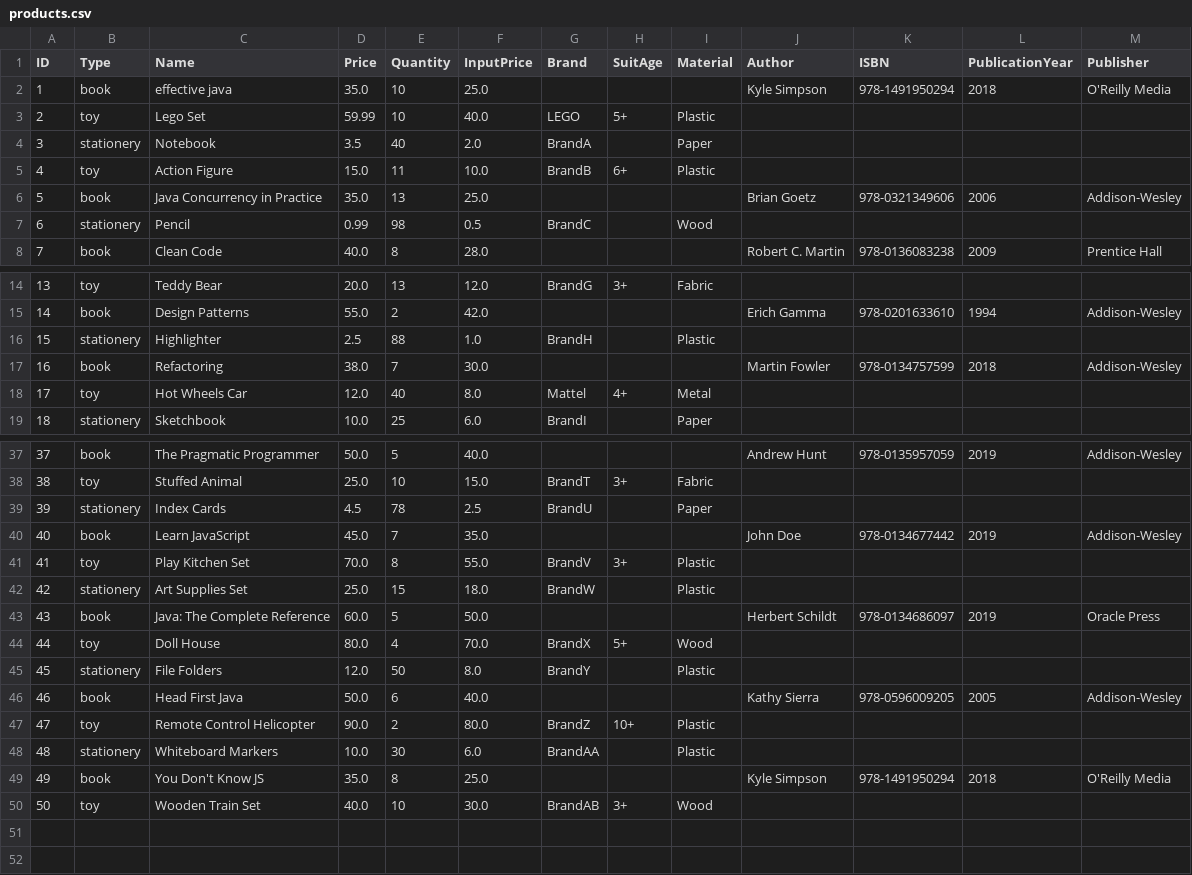
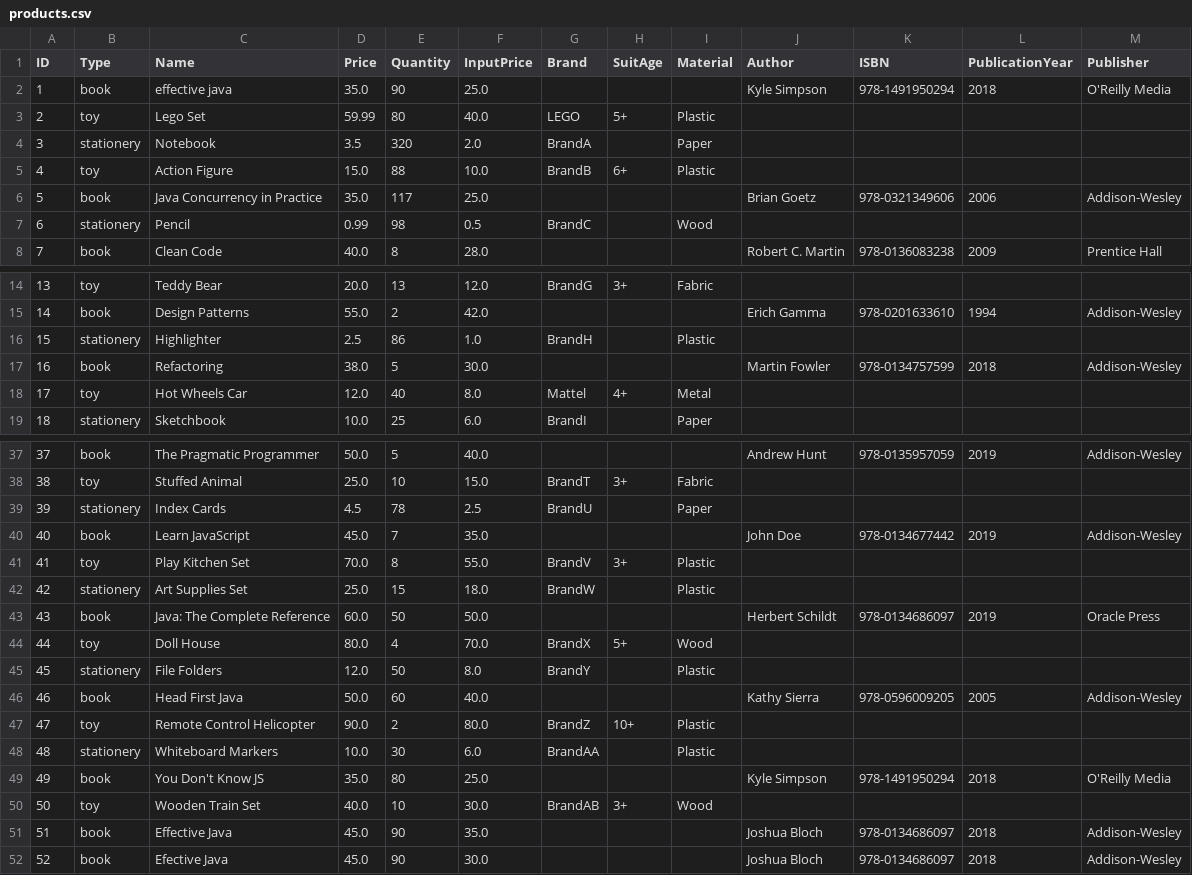
Before and after one commit to TRK95/my-oop-pj-demo, a CSV file: phq/bin/products.csv, drawn as a sheet; only a part is shown, gaps mark what is left out.

```diff
--- a/phq/bin/products.csv
+++ b/phq/bin/products.csv
@@ -1,7 +1,7 @@
 ID,Type,Name,Price,Quantity,InputPrice,Brand,SuitAge,Material,Author,ISBN,PublicationYear,Publisher
-1,book,effective java,35.0,10,25.0,,,,"Kyle Simpson",978-1491950294,2018,O'Reilly Media
-2,toy,Lego Set,59.99,10,40.0,LEGO,5+,Plastic,,,,
-3,stationery,Notebook,3.5,40,2.0,BrandA,,Paper,,,,
-4,toy,Action Figure,15.0,11,10.0,BrandB,6+,Plastic,,,,
-5,book,Java Concurrency in Practice,35.0,13,25.0,,,,"Brian Goetz",978-0321349606,2006,Addison-Wesley
+1,book,effective java,35.0,90,25.0,,,,"Kyle Simpson",978-1491950294,2018,O'Reilly Media
+2,toy,Lego Set,59.99,80,40.0,LEGO,5+,Plastic,,,,
+3,stationery,Notebook,3.5,320,2.0,BrandA,,Paper,,,,
+4,toy,Action Figure,15.0,88,10.0,BrandB,6+,Plastic,,,,
+5,book,Java Concurrency in Practice,35.0,117,25.0,,,,"Brian Goetz",978-0321349606,2006,Addison-Wesley
 6,stationery,Pencil,0.99,98,0.5,BrandC,,Wood,,,,
@@ -15,4 +15,4 @@ ID,Type,Name,Price,Quantity,InputPrice,Brand,SuitAge,Material,Author,ISBN,Public
 14,book,Design Patterns,55.0,2,42.0,,,,"Erich Gamma",978-0201633610,1994,Addison-Wesley
-15,stationery,Highlighter,2.5,88,1.0,BrandH,,Plastic,,,,
-16,book,Refactoring,38.0,7,30.0,,,,"Martin Fowler",978-0134757599,2018,Addison-Wesley
+15,stationery,Highlighter,2.5,86,1.0,BrandH,,Plastic,,,,
+16,book,Refactoring,38.0,5,30.0,,,,"Martin Fowler",978-0134757599,2018,Addison-Wesley
 17,toy,Hot Wheels Car,12.0,40,8.0,Mattel,4+,Metal,,,,
@@ -42,9 +42,11 @@ ID,Type,Name,Price,Quantity,InputPrice,Brand,SuitAge,Material,Author,ISBN,Public
 42,stationery,Art Supplies Set,25.0,15,18.0,BrandW,,Plastic,,,,
-43,book,Java: The Complete Reference,60.0,5,50.0,,,,"Herbert Schildt",978-0134686097,2019,Oracle Press
+43,book,Java: The Complete Reference,60.0,50,50.0,,,,"Herbert Schildt",978-0134686097,2019,Oracle Press
 44,toy,Doll House,80.0,4,70.0,BrandX,5+,Wood,,,,
 45,stationery,File Folders,12.0,50,8.0,BrandY,,Plastic,,,,
-46,book,Head First Java,50.0,6,40.0,,,,"Kathy Sierra",978-0596009205,2005,Addison-Wesley
+46,book,Head First Java,50.0,60,40.0,,,,"Kathy Sierra",978-0596009205,2005,Addison-Wesley
 47,toy,Remote Control Helicopter,90.0,2,80.0,BrandZ,10+,Plastic,,,,
 48,stationery,Whiteboard Markers,10.0,30,6.0,BrandAA,,Plastic,,,,
-49,book,You Don't Know JS,35.0,8,25.0,,,,"Kyle Simpson",978-1491950294,2018,O'Reilly Media
+49,book,You Don't Know JS,35.0,80,25.0,,,,"Kyle Simpson",978-1491950294,2018,O'Reilly Media
 50,toy,Wooden Train Set,40.0,10,30.0,BrandAB,3+,Wood,,,,
+51,book,Effective Java,45.0,90,35.0,,,,"Joshua Bloch",978-0134686097,2018,Addison-Wesley
+52,book,Efective Java,45.0,90,30.0,,,,"Joshua Bloch",978-0134686097,2018,Addison-Wesley
```
Also changed, not shown: phq/bin/log.csv, phq/bin/payment.csv, 15 other files.
